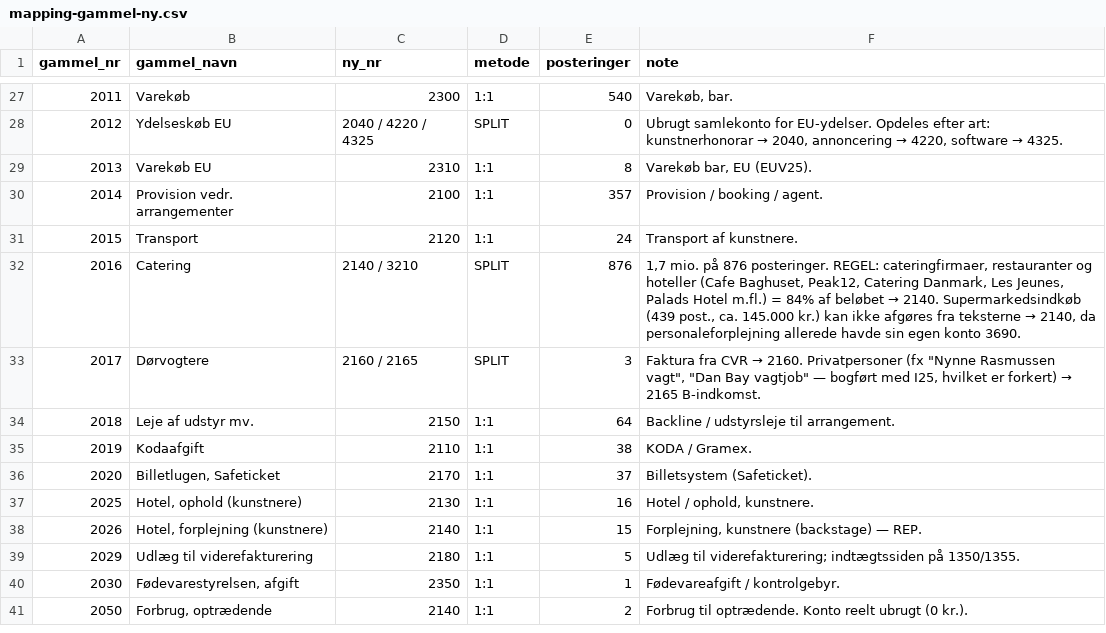
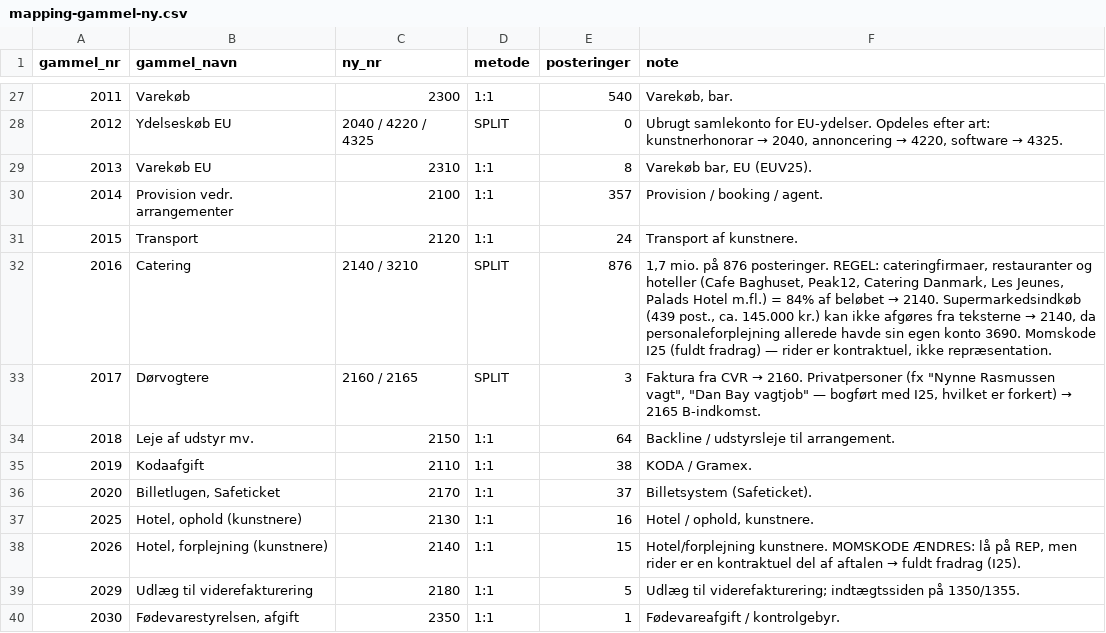
Before and after one commit to mathiasserup-create/paletten-kontoplan, a CSV file: mapping-gammel-ny.csv, drawn as a sheet; only a part is shown, gaps mark what is left out; the shorter side is filled out with more unchanged rows.

```diff
--- a/mapping-gammel-ny.csv
+++ b/mapping-gammel-ny.csv
@@ -31,3 +31,3 @@ gammel_nr;gammel_navn;ny_nr;metode;posteringer;note
 2015;Transport;2120;1:1;24;Transport af kunstnere.
-2016;Catering;2140 / 3210;SPLIT;876;1,7 mio. på 876 posteringer. REGEL: cateringfirmaer, restauranter og hoteller (Cafe Baghuset, Peak12, Catering Danmark, Les Jeunes, Palads Hotel m.fl.) = 84% af beløbet → 2140. Supermarkedsindkøb (439 post., ca. 145.000 kr.) kan ikke afgøres fra teksterne → 2140, da personaleforplejning allerede havde sin egen konto 3690.
+2016;Catering;2140 / 3210;SPLIT;876;1,7 mio. på 876 posteringer. REGEL: cateringfirmaer, restauranter og hoteller (Cafe Baghuset, Peak12, Catering Danmark, Les Jeunes, Palads Hotel m.fl.) = 84% af beløbet → 2140. Supermarkedsindkøb (439 post., ca. 145.000 kr.) kan ikke afgøres fra teksterne → 2140, da personaleforplejning allerede havde sin egen konto 3690. Momskode I25 (fuldt fradrag) — rider er kontraktuel, ikke repræsentation.
 2017;Dørvogtere;2160 / 2165;SPLIT;3;"Faktura fra CVR → 2160. Privatpersoner (fx ""Nynne Rasmussen vagt"", ""Dan Bay vagtjob"" — bogført med I25, hvilket er forkert) → 2165 B-indkomst."
@@ -37,3 +37,3 @@ gammel_nr;gammel_navn;ny_nr;metode;posteringer;note
 2025;Hotel, ophold (kunstnere);2130;1:1;16;Hotel / ophold, kunstnere.
-2026;Hotel, forplejning (kunstnere);2140;1:1;15;Forplejning, kunstnere (backstage) — REP.
+2026;Hotel, forplejning (kunstnere);2140;1:1;15;Hotel/forplejning kunstnere. MOMSKODE ÆNDRES: lå på REP, men rider er en kontraktuel del af aftalen → fuldt fradrag (I25).
 2029;Udlæg til viderefakturering;2180;1:1;5;"Udlæg til viderefakturering; indtægtssiden på 1350/1355."
```
Also changed, not shown: 3 other files.
